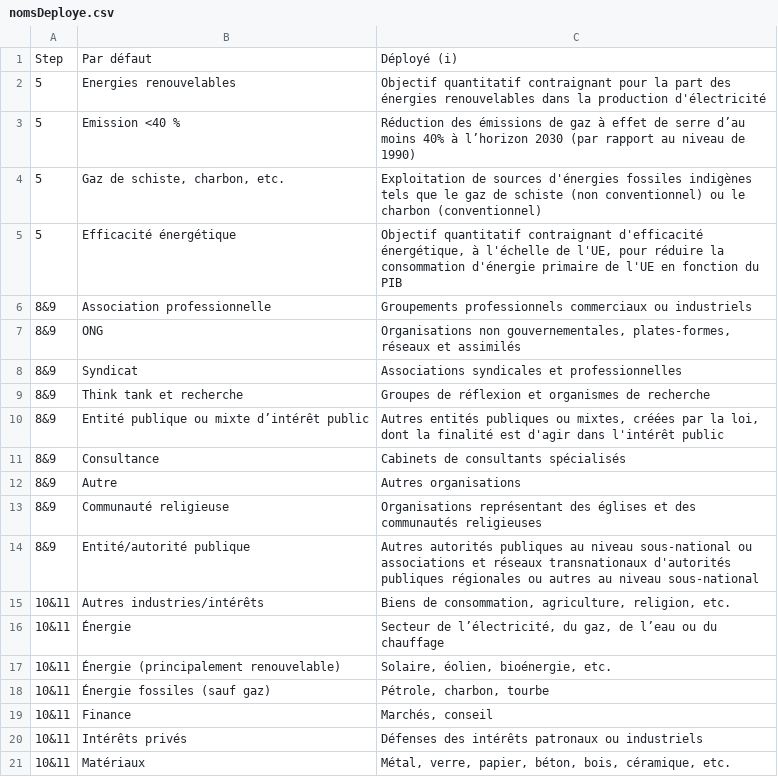
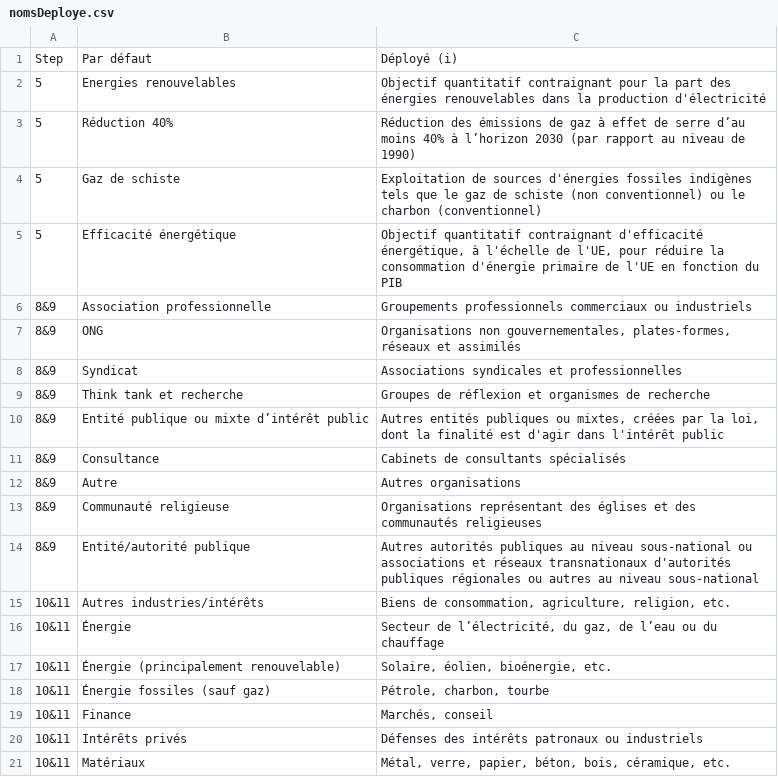
Before and after one commit to a2xl08/Stage2A, a CSV file: AppDesign/data/nomsDeploye.csv, drawn as a sheet; the diff names each change by its address in the sheet, - before the commit and + after, or states it on an @@ line.

```diff
--- a/AppDesign/data/nomsDeploye.csv
+++ b/AppDesign/data/nomsDeploye.csv
-B3: Emission <40 %
+B3: Réduction 40%
-B4: Gaz de schiste, charbon, etc.
+B4: Gaz de schiste
```
Also changed, not shown: 3 other files.
